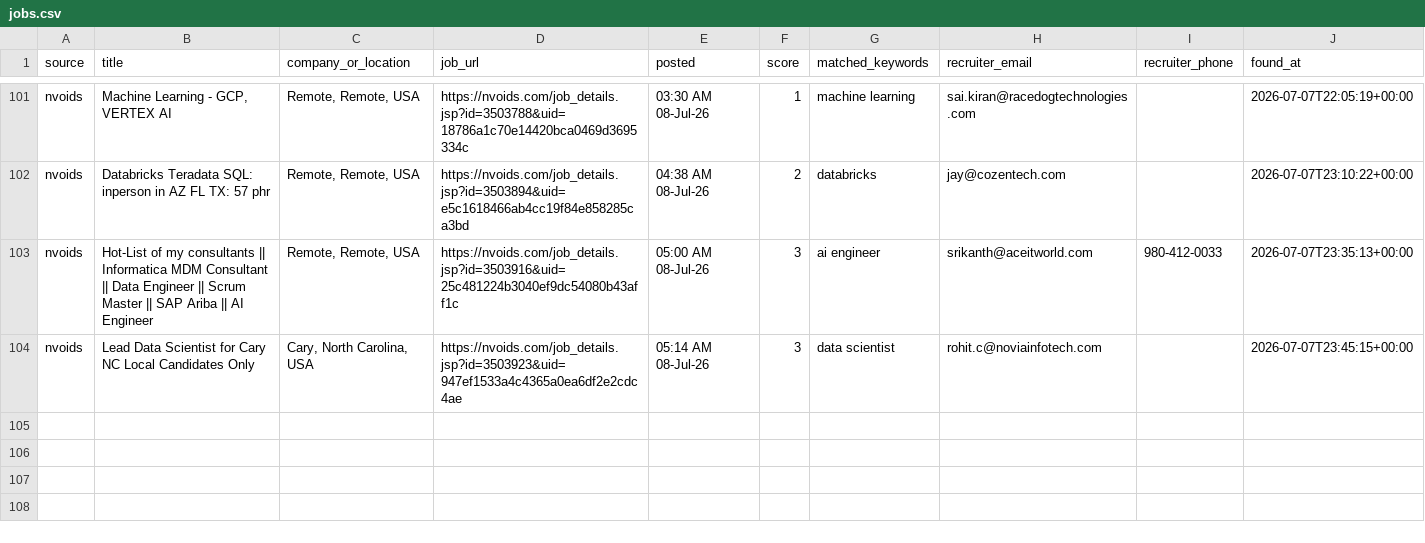
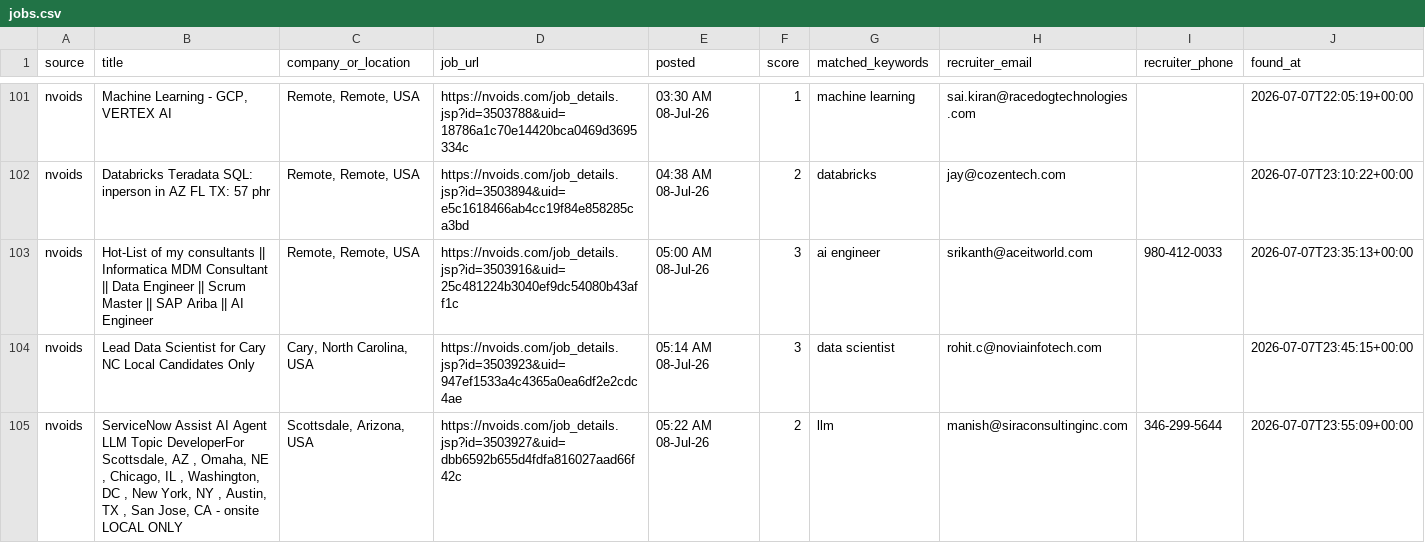
Before and after one commit to niharika2104/contract-job-tracker, a CSV file: data/jobs.csv, drawn as a sheet; only a part is shown, gaps mark what is left out.

```diff
--- a/data/jobs.csv
+++ b/data/jobs.csv
@@ -104 +104,2 @@ nvoids,Hot-List of my consultants || Informatica MDM Consultant || Data Engineer
 nvoids,Lead Data Scientist for Cary NC Local Candidates Only,"Cary, North Carolina, USA",https://nvoids.com/job_details.jsp?id=3503923&uid=947ef1533a4c4365a0ea6df2e2cdc4ae,05:14 AM 08-Jul-26,3,data scientist,rohit.c@noviainfotech.com,,2026-07-07T23:45:15+00:00
+nvoids,"ServiceNow Assist AI Agent LLM Topic DeveloperFor Scottsdale, AZ , Omaha, NE , Chicago, IL , Washington, DC , New York, NY , Austin, TX , San Jose, CA - onsite LOCAL ONLY","Scottsdale, Arizona, USA",https://nvoids.com/job_details.jsp?id=3503927&uid=dbb6592b655d4fdfa816027aad66f42c,05:22 AM 08-Jul-26,2,llm,manish@siraconsultinginc.com,346-299-5644,2026-07-07T23:55:09+00:00
```
Also changed, not shown: 1 other file.
